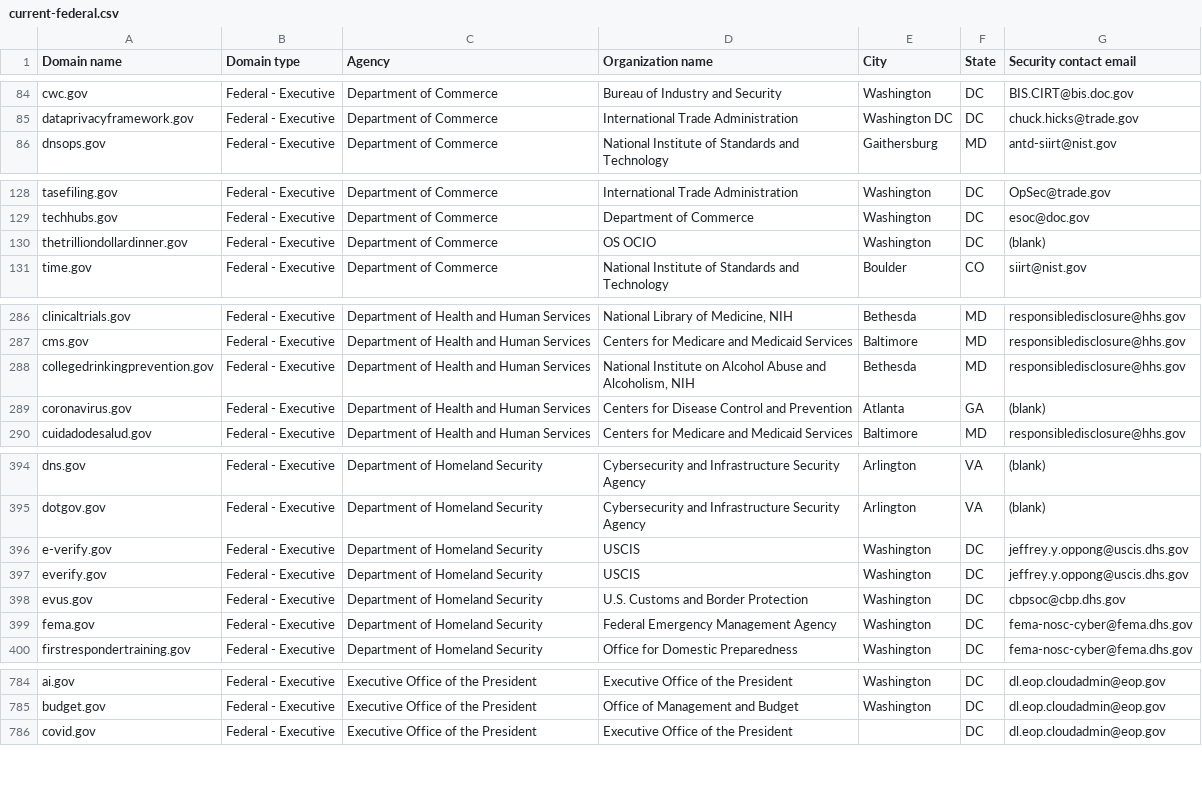
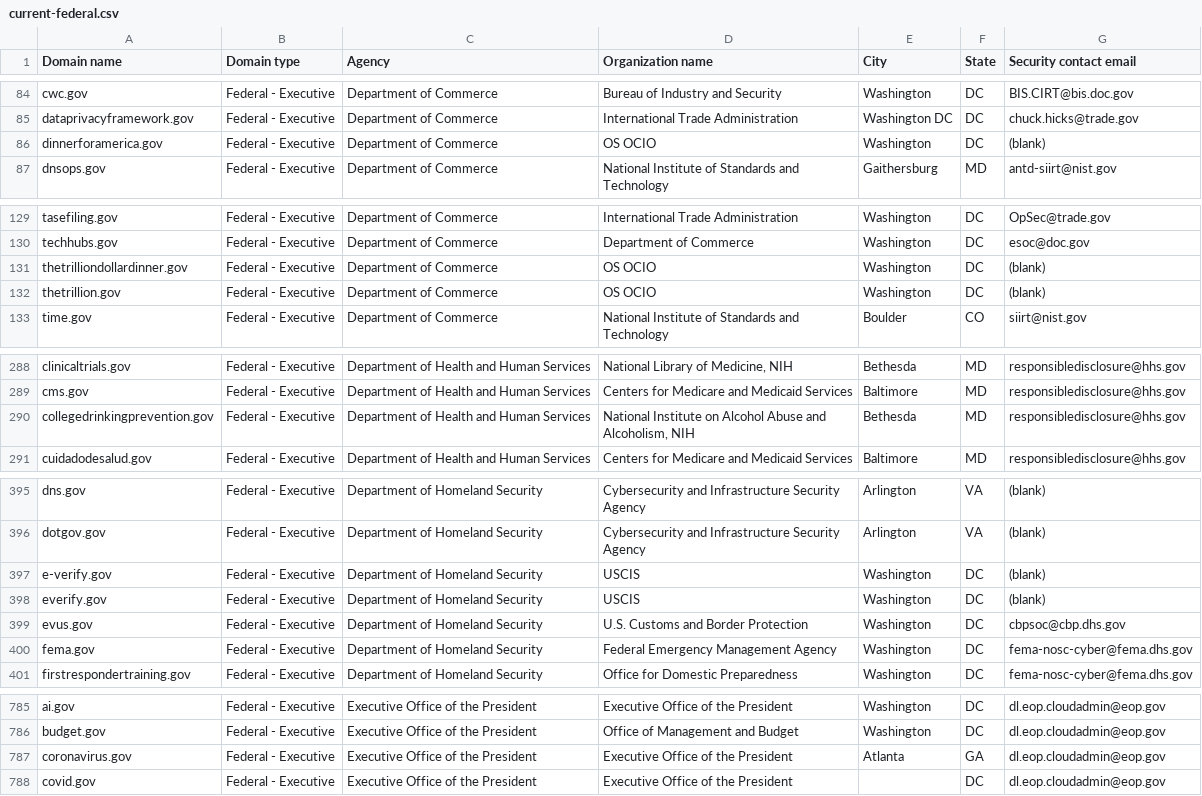
Before and after one commit to LadyPhoeynix/dotgov-data, a CSV file: current-federal.csv, drawn as a sheet; only a part is shown, gaps mark what is left out; the diff covers the shown part only.

Commit message:
Flat: latest data (2025-04-09T06:36:50.433Z) {   "date": "2025-04-09T06:36:50.433Z",   "files": [     {       "name": "current-federal.csv",       "deltaBytes": 119,       "source": "https://manage.get.gov/api/v1/get-report/current-federal"     },     {       "name": "current-full.csv",       "deltaBytes": 1334,       "source": "https://manage.get.gov/api/v1/get-report/current-full"     }   ] }

```diff
--- a/current-federal.csv
+++ b/current-federal.csv
@@ -85,2 +85,3 @@ cwc.gov,Federal - Executive,Department of Commerce,Bureau of Industry and Securi
 dataprivacyframework.gov,Federal - Executive,Department of Commerce,International Trade Administration,Washington DC,DC,chuck.hicks@trade.gov
+dinnerforamerica.gov,Federal - Executive,Department of Commerce,OS OCIO,Washington,DC,(blank)
 dnsops.gov,Federal - Executive,Department of Commerce,National Institute of Standards and Technology,Gaithersburg,MD,antd-siirt@nist.gov
@@ -130,2 +131,3 @@ techhubs.gov,Federal - Executive,Department of Commerce,Department of Commerce,W
 thetrilliondollardinner.gov,Federal - Executive,Department of Commerce,OS OCIO,Washington,DC,(blank)
+thetrillion.gov,Federal - Executive,Department of Commerce,OS OCIO,Washington,DC,(blank)
 time.gov,Federal - Executive,Department of Commerce,National Institute of Standards and Technology,Boulder,CO,siirt@nist.gov
@@ -288,3 +290,2 @@ cms.gov,Federal - Executive,Department of Health and Human Services,Centers for
 collegedrinkingprevention.gov,Federal - Executive,Department of Health and Human Services,"National Institute on Alcohol Abuse and Alcoholism, NIH",Bethesda,MD,responsibledisclosure@hhs.gov
-coronavirus.gov,Federal - Executive,Department of Health and Human Services,Centers for Disease Control and Prevention,Atlanta,GA,(blank)
 cuidadodesalud.gov,Federal - Executive,Department of Health and Human Services,Centers for Medicare and Medicaid Services,Baltimore,MD,responsibledisclosure@hhs.gov
@@ -395,4 +396,4 @@ dns.gov,Federal - Executive,Department of Homeland Security,Cybersecurity and In
 dotgov.gov,Federal - Executive,Department of Homeland Security,Cybersecurity and Infrastructure Security Agency,Arlington,VA,(blank)
-e-verify.gov,Federal - Executive,Department of Homeland Security,USCIS,Washington,DC,jeffrey.y.oppong@uscis.dhs.gov
-everify.gov,Federal - Executive,Department of Homeland Security,USCIS,Washington,DC,jeffrey.y.oppong@uscis.dhs.gov
+e-verify.gov,Federal - Executive,Department of Homeland Security,USCIS,Washington,DC,(blank)
+everify.gov,Federal - Executive,Department of Homeland Security,USCIS,Washington,DC,(blank)
 evus.gov,Federal - Executive,Department of Homeland Security,U.S. Customs and Border Protection,Washington,DC,cbpsoc@cbp.dhs.gov
@@ -785,2 +786,3 @@ ai.gov,Federal - Executive,Executive Office of the President,Executive Office of
 budget.gov,Federal - Executive,Executive Office of the President,Office of Management and Budget,Washington,DC,dl.eop.cloudadmin@eop.gov
+coronavirus.gov,Federal - Executive,Executive Office of the President,Executive Office of the President,Atlanta,GA,dl.eop.cloudadmin@eop.gov
 covid.gov,Federal - Executive,Executive Office of the President,Executive Office of the President,,DC,dl.eop.cloudadmin@eop.gov
```
Also changed, not shown: 1 edited cell elsewhere in this file, 1 other file.
